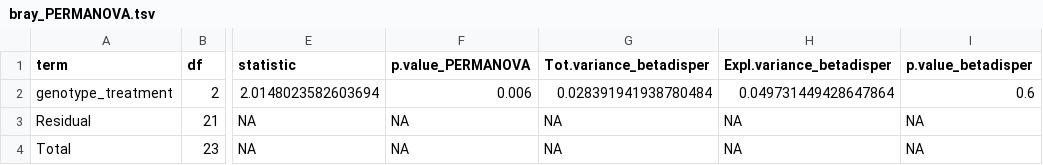
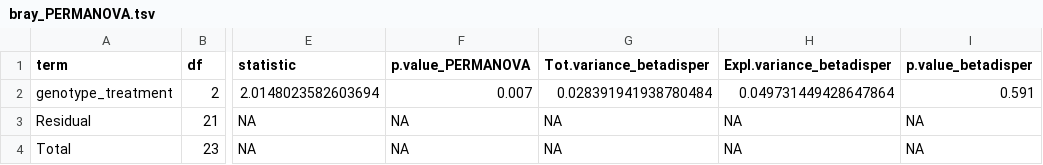
Before and after one commit to ASAP-MAC/MazmanianS_MoiseyenkoA, a TSV file: results/SGB/cohort_Fp7/bray_PERMANOVA.tsv, drawn as a sheet; only a part is shown, gaps mark what is left out; the diff names each change by its address in the sheet, - before the commit and + after, or states it on an @@ line.

Commit message:
Set seed before all PERMANOVAs instances. Also, changed Bacteroidetes/Firmicutes into Firmicutes/Bacteroidetes, as requested in #9

```diff
--- a/results/SGB/cohort_Fp7/bray_PERMANOVA.tsv
+++ b/results/SGB/cohort_Fp7/bray_PERMANOVA.tsv
-F2 (p.value_PERMANOVA): 0.006
+F2 (p.value_PERMANOVA): 0.007
-I2 (p.value_betadisper): 0.6
+I2 (p.value_betadisper): 0.591
```
Also changed, not shown: results/SGB/cohort_bCL/bray_PERMANOVA.tsv, 5 other files.
